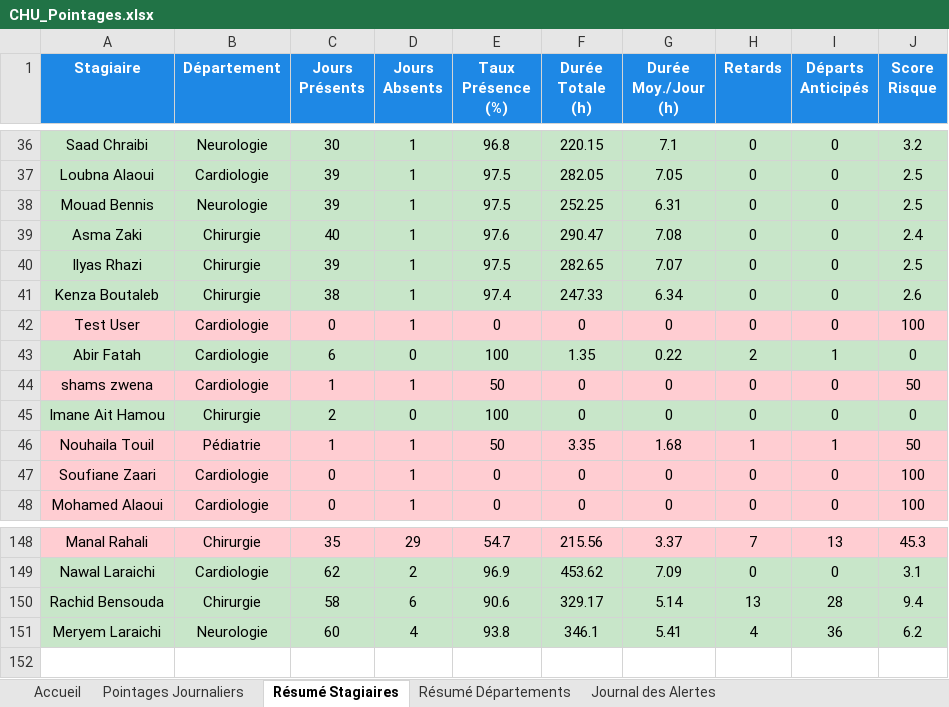
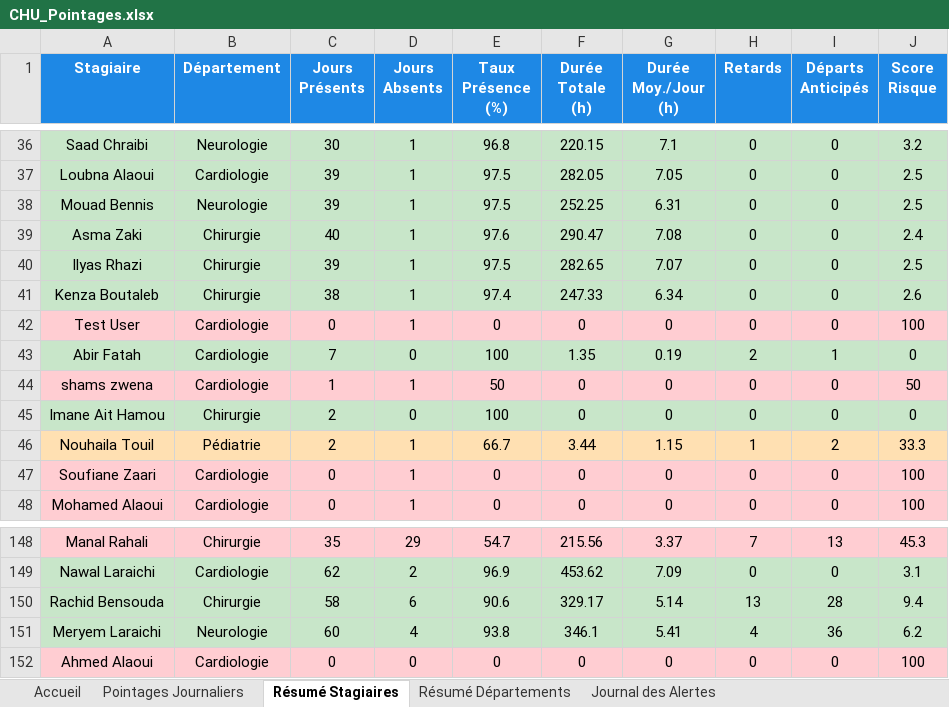
Before and after one commit to nouhailatl/PFE_CHU_Attendance_System, an Excel workbook: CHU_Pointages.xlsx, sheet Résumé Stagiaires, drawn as a sheet; only a part is shown, gaps mark what is left out; values as stored, in another font and other column widths than the file's, no borders; the diff names each change by its address in the sheet, - before the commit and + after, or states it on an @@ line.

```diff
--- a/CHU_Pointages.xlsx (sheet Résumé Stagiaires)
+++ b/CHU_Pointages.xlsx (sheet Résumé Stagiaires)
-C43 (Jours Présents): 6
+C43 (Jours Présents): 7
-G43 (Durée Moy./Jour (h)): 0.22
+G43 (Durée Moy./Jour (h)): 0.19
-A46:J46 fill: #FFCDD2
+A46:J46 fill: #FFE0B2
-C46 (Jours Présents): 1
+C46 (Jours Présents): 2
-E46 (Taux Présence (%)): 50
+E46 (Taux Présence (%)): 66.7
-F46 (Durée Totale (h)): 3.35
+F46 (Durée Totale (h)): 3.44
-G46 (Durée Moy./Jour (h)): 1.68
+G46 (Durée Moy./Jour (h)): 1.15
-I46 (Départs Anticipés): 1
+I46 (Départs Anticipés): 2
-J46 (Score Risque): 50
+J46 (Score Risque): 33.3
+row 152: Ahmed Alaoui | Cardiologie | 0 | 0 | 0 | 0 | 0 | 0 | 0 | 100
```
Also changed, not shown: sheet Pointages Journaliers, sheet Journal des Alertes, sheet Résumé Départements, sheet Accueil, 1 other file.
